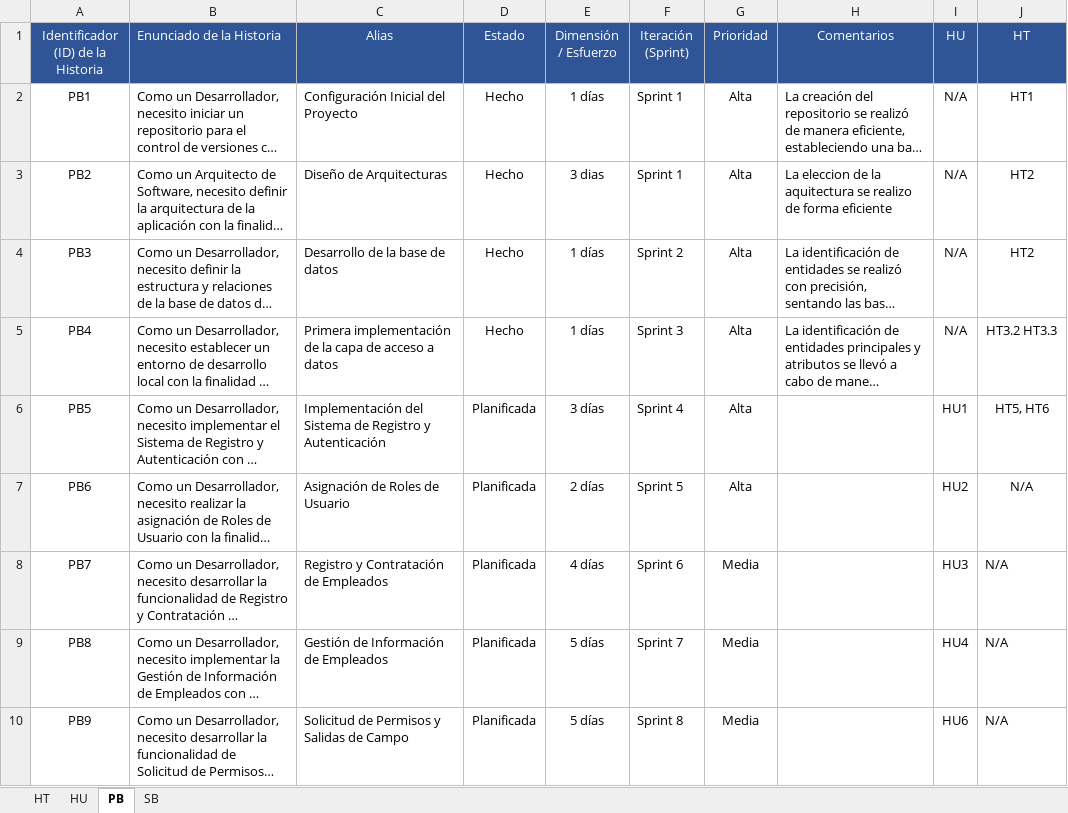
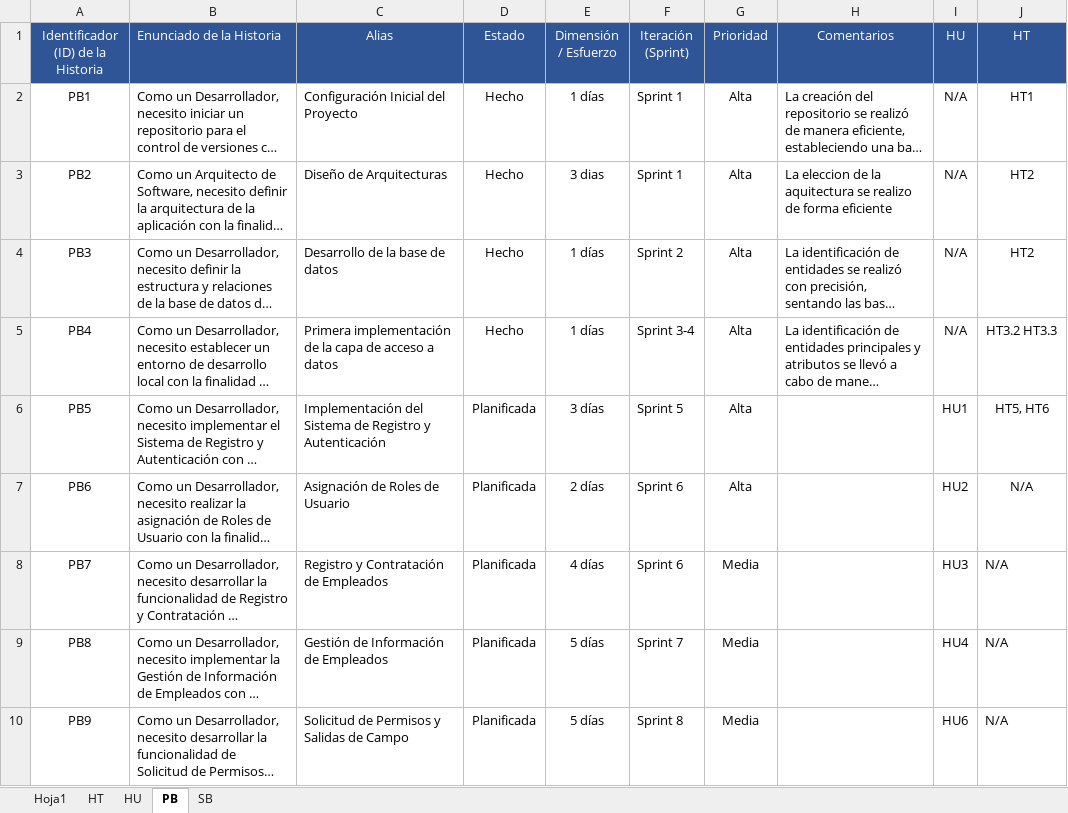
Before and after one commit to EdisonGualle/SIGDCOLTA, an Excel workbook: Documents/HU, HT, PB, SB.xlsx, sheet PB, drawn as a sheet; only a part is shown; long unchanged cells end in …; values as stored, in another font and other column widths than the file's, no borders; the diff names each change by its address in the sheet, - before the commit and + after, or states it on an @@ line.

```diff
--- a/Documents/HU, HT, PB, SB.xlsx (sheet PB)
+++ b/Documents/HU, HT, PB, SB.xlsx (sheet PB)
+sheet tab: Hoja1
-F5 (Iteración (Sprint)): Sprint 3
+F5 (Iteración (Sprint)): Sprint 3-4
-F6 (Iteración (Sprint)): Sprint 4
+F6 (Iteración (Sprint)): Sprint 5
-F7 (Iteración (Sprint)): Sprint 5
+F7 (Iteración (Sprint)): Sprint 6
```
Also changed, not shown: sheet SB, sheet HT.
